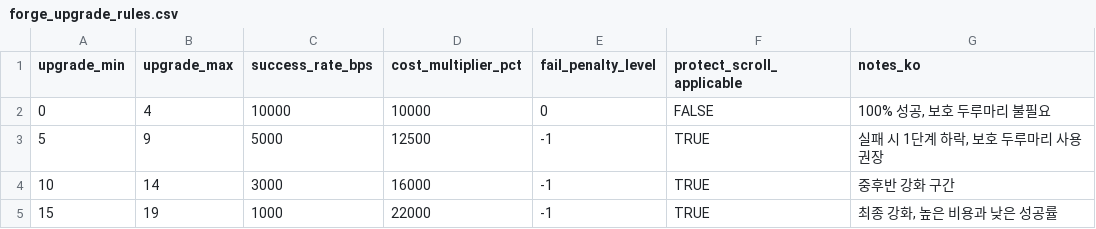
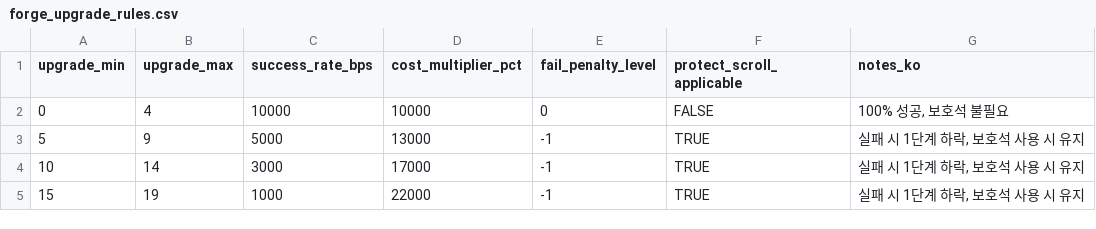
Before and after one commit to zzzz955/Castle-Lord-Tycoon, a CSV file: docs/02-data/forge_upgrade_rules.csv, drawn as a sheet.

```diff
--- a/docs/02-data/forge_upgrade_rules.csv
+++ b/docs/02-data/forge_upgrade_rules.csv
@@ -1,5 +1,5 @@
 upgrade_min,upgrade_max,success_rate_bps,cost_multiplier_pct,fail_penalty_level,protect_scroll_applicable,notes_ko
-0,4,10000,10000,0,FALSE,"100% 성공, 보호 두루마리 불필요"
-5,9,5000,12500,-1,TRUE,"실패 시 1단계 하락, 보호 두루마리 사용 권장"
-10,14,3000,16000,-1,TRUE,"중후반 강화 구간"
-15,19,1000,22000,-1,TRUE,"최종 강화, 높은 비용과 낮은 성공률"
+0,4,10000,10000,0,FALSE,"100% 성공, 보호석 불필요"
+5,9,5000,13000,-1,TRUE,"실패 시 1단계 하락, 보호석 사용 시 유지"
+10,14,3000,17000,-1,TRUE,"실패 시 1단계 하락, 보호석 사용 시 유지"
+15,19,1000,22000,-1,TRUE,"실패 시 1단계 하락, 보호석 사용 시 유지"
```
Also changed, not shown: docs/02-data/forge_decompose_rules.csv, docs/02-data/forge_option_change.csv, 5 other files.
